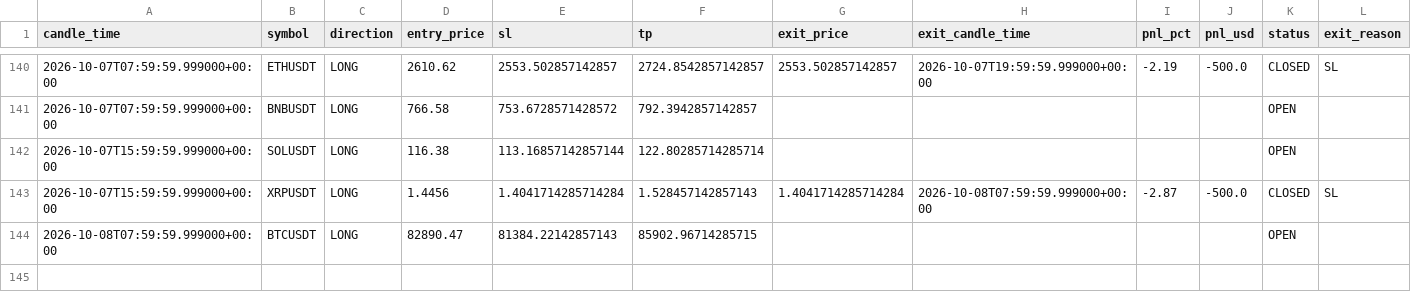
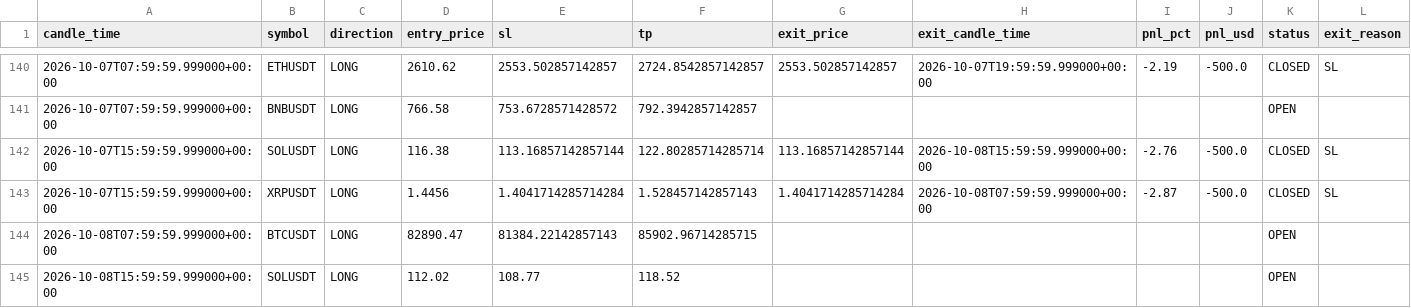
Before and after one commit to kushgbisen/cron-trader, a CSV file: logs/regime_rsi/trades.csv, drawn as a sheet; only a part is shown, gaps mark what is left out.

```diff
--- a/logs/regime_rsi/trades.csv
+++ b/logs/regime_rsi/trades.csv
@@ -141,4 +141,5 @@ candle_time,symbol,direction,entry_price,sl,tp,exit_price,exit_candle_time,pnl_p
 2026-10-07T07:59:59.999000+00:00,BNBUSDT,LONG,766.58,753.6728571428572,792.3942857142857,,,,,OPEN,
-2026-10-07T15:59:59.999000+00:00,SOLUSDT,LONG,116.38,113.16857142857144,122.80285714285714,,,,,OPEN,
+2026-10-07T15:59:59.999000+00:00,SOLUSDT,LONG,116.38,113.16857142857144,122.80285714285714,113.16857142857144,2026-10-08T15:59:59.999000+00:00,-2.76,-500.0,CLOSED,SL
 2026-10-07T15:59:59.999000+00:00,XRPUSDT,LONG,1.4456,1.4041714285714284,1.528457142857143,1.4041714285714284,2026-10-08T07:59:59.999000+00:00,-2.87,-500.0,CLOSED,SL
 2026-10-08T07:59:59.999000+00:00,BTCUSDT,LONG,82890.47,81384.22142857143,85902.96714285715,,,,,OPEN,
+2026-10-08T15:59:59.999000+00:00,SOLUSDT,LONG,112.02,108.77,118.52,,,,,OPEN,
```
Also changed, not shown: logs/h4_breakout_ensemble/trades.csv, logs/weekly_breakout/trades.csv, 9 other files.
